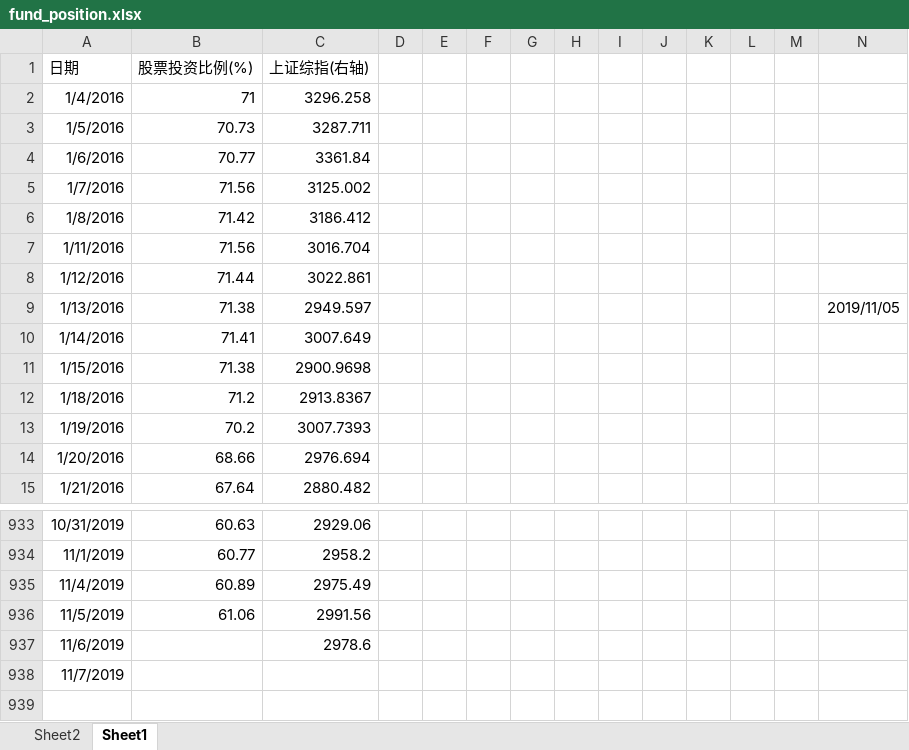
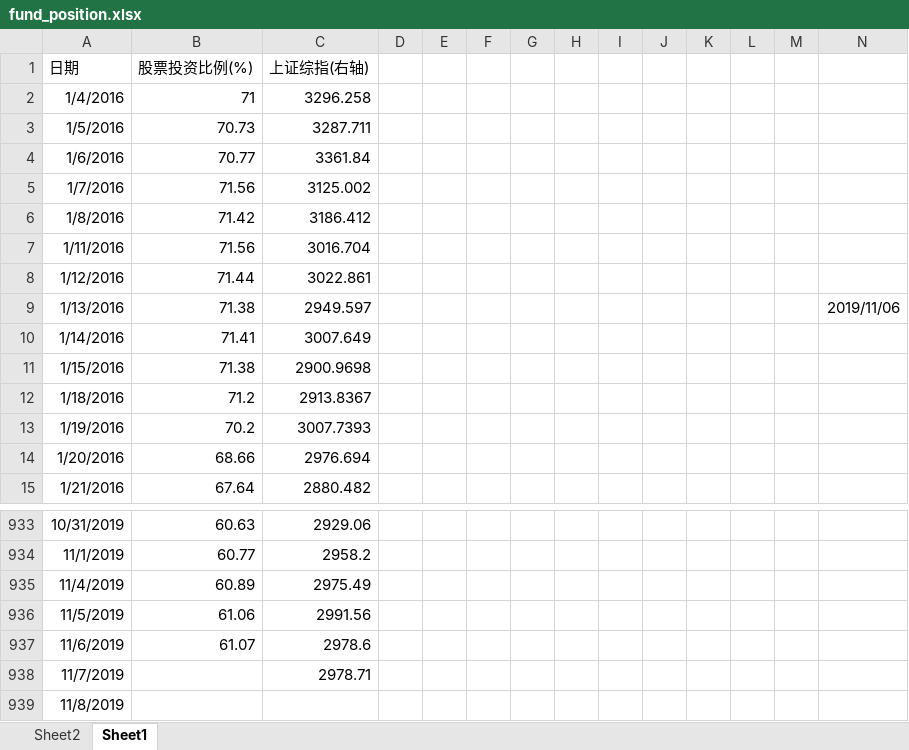
Before and after one commit to Newcxy/Work_Data, an Excel workbook: fund_position.xlsx, sheet Sheet1, drawn as a sheet; only a part is shown, gaps mark what is left out; values as stored, in another font and other column widths than the file's, no borders; charts and pictures not drawn; the diff names each change by its address in the sheet, - before the commit and + after, or states it on an @@ line.

```diff
--- a/fund_position.xlsx (sheet Sheet1)
+++ b/fund_position.xlsx (sheet Sheet1)
-N9: 2019/11/05
+N9: 2019/11/06
-B937 (股票投资比例(%)): (empty)
+B937 (股票投资比例(%)): 61.07
-C938 (上证综指(右轴)): (empty)
+C938 (上证综指(右轴)): 2978.71
+row 939: 11/8/2019
```
Also changed, not shown: sheet Sheet2, hidden cells, charts or pictures, basis.xlsx, 1 other file.
